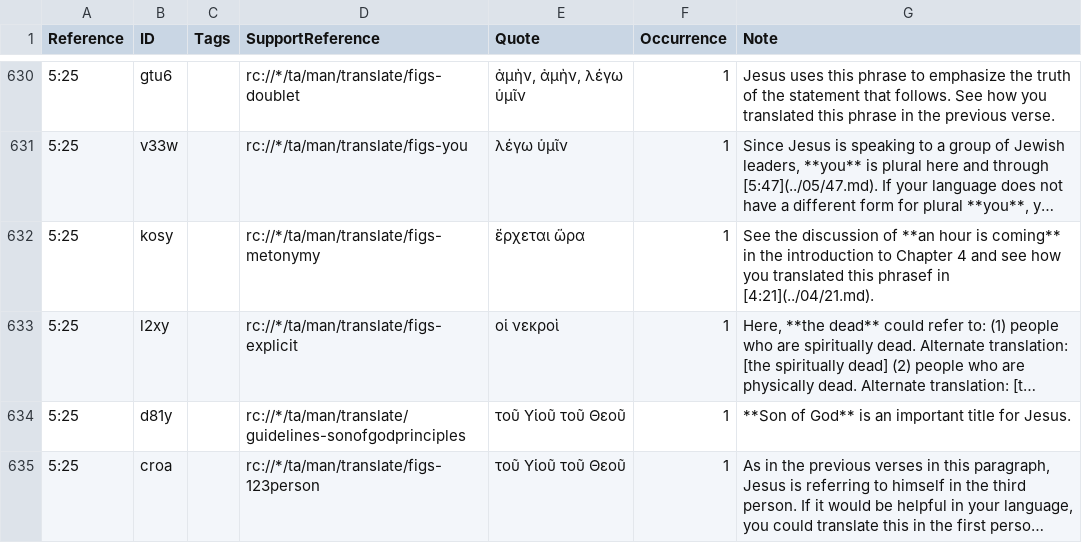
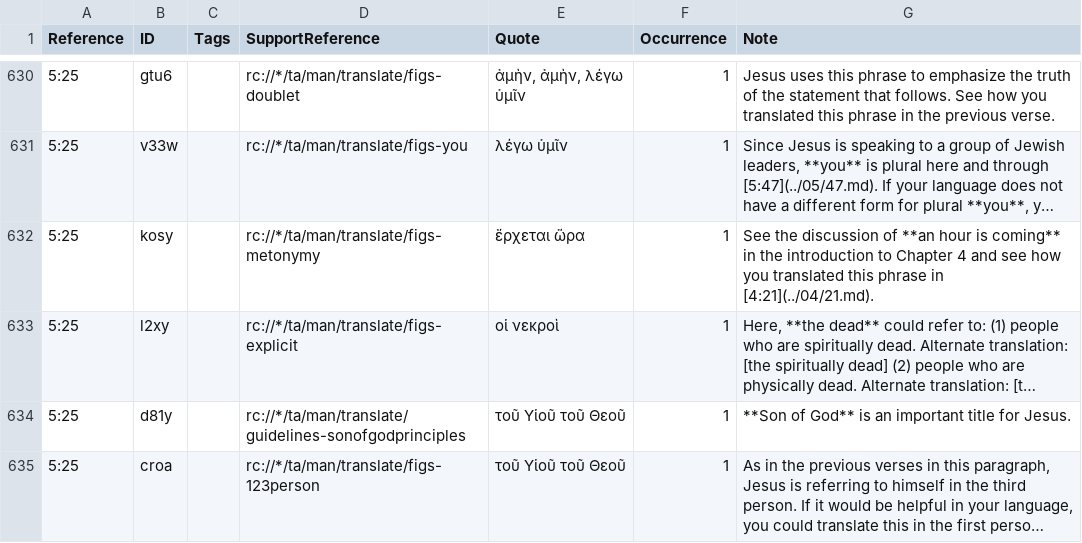
Before and after one commit to ding0t/en_tn, a TSV file: tn_JHN.tsv, drawn as a sheet; only a part is shown, gaps mark what is left out; long unchanged cells end in …; the diff covers the shown part only; the diff names each change by its address in the sheet, - before the commit and + after, or states it on an @@ line.

```diff
--- a/tn_JHN.tsv
+++ b/tn_JHN.tsv
-G632 (Note): …translated this phrasef in [4:21](../04/21.md).
+G632 (Note): …translated this phrase in [4:21](../04/21.md).
```
Also changed, not shown: 15 edited cells elsewhere in this file.
